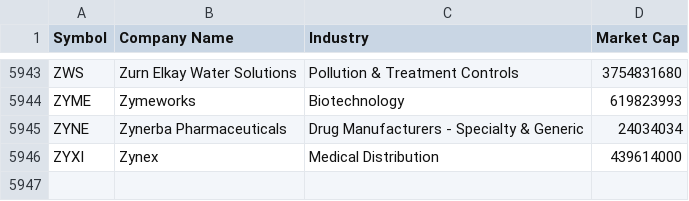
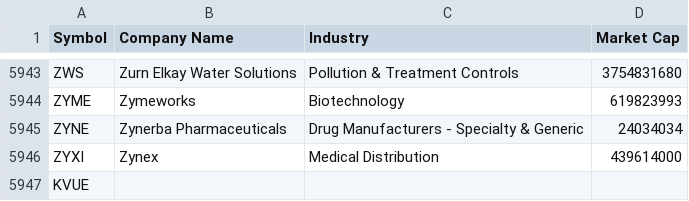
Before and after one commit to atriptoparadise/algo_trading_bot, a CSV file: data/stocks_list_202304.csv, drawn as a sheet; only a part is shown, gaps mark what is left out; the diff names each change by its address in the sheet, - before the commit and + after, or states it on an @@ line.

Commit message:
updated ticker universe

```diff
--- a/data/stocks_list_202304.csv
+++ b/data/stocks_list_202304.csv
+row 5947: KVUE
```
